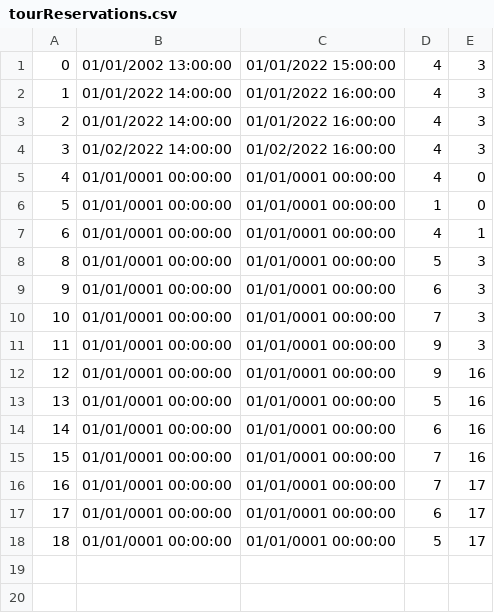
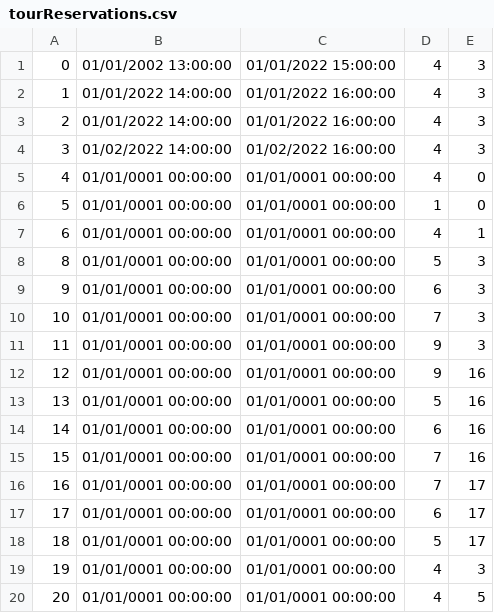
Before and after one commit to lazarristic023/SIMS_GroupD, a CSV file: Project/Project/Resources/Data/tourReservations.csv, drawn as a sheet.

```diff
--- a/Project/Project/Resources/Data/tourReservations.csv
+++ b/Project/Project/Resources/Data/tourReservations.csv
@@ -18 +18,3 @@
 18|01/01/0001 00:00:00|01/01/0001 00:00:00|5|17
+19|01/01/0001 00:00:00|01/01/0001 00:00:00|4|3
+20|01/01/0001 00:00:00|01/01/0001 00:00:00|4|5
```
Also changed, not shown: 29 other files.
